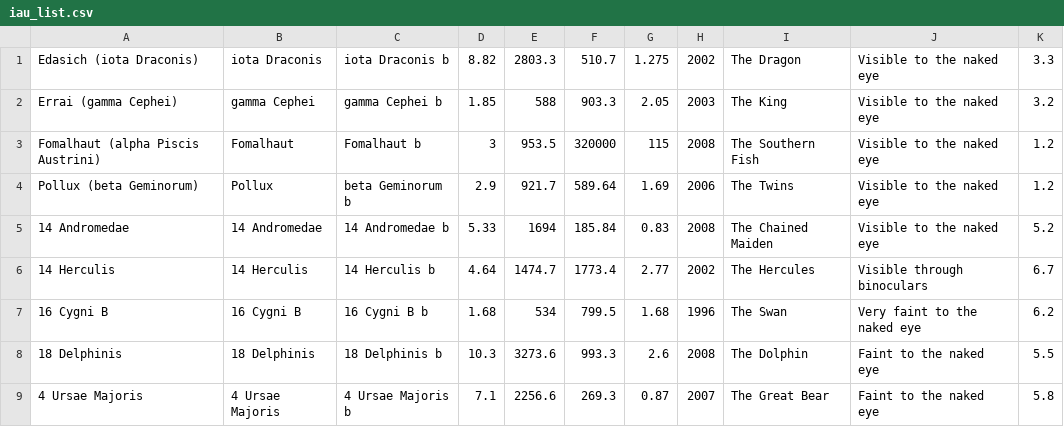
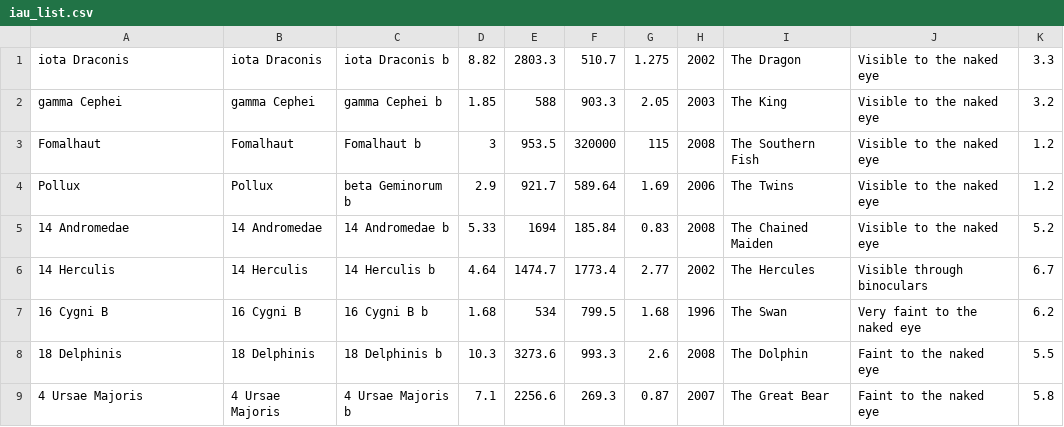
Before and after one commit to basilleaf/exofranck, a CSV file: iau_list.csv, drawn as a sheet; only a part is shown.

Commit message:
corrects a few start/planet names in the iau csv

```diff
--- a/iau_list.csv
+++ b/iau_list.csv
@@ -1,5 +1,5 @@
-Edasich (iota Draconis),iota Draconis,iota Draconis b,8.82,2803.3,510.7,1.275,2002,The Dragon,Visible to the naked eye,3.3
-Errai (gamma Cephei),gamma Cephei,gamma Cephei b,1.85,588,903.3,2.05,2003,The King,Visible to the naked eye,3.2
-Fomalhaut (alpha Piscis Austrini),Fomalhaut,Fomalhaut b,3,953.5,320000,115,2008,The Southern Fish,Visible to the naked eye,1.2
-Pollux (beta Geminorum),Pollux,beta Geminorum b,2.9,921.7,589.64,1.69,2006,The Twins,Visible to the naked eye,1.2
+iota Draconis,iota Draconis,iota Draconis b,8.82,2803.3,510.7,1.275,2002,The Dragon,Visible to the naked eye,3.3
+gamma Cephei,gamma Cephei,gamma Cephei b,1.85,588,903.3,2.05,2003,The King,Visible to the naked eye,3.2
+Fomalhaut,Fomalhaut,Fomalhaut b,3,953.5,320000,115,2008,The Southern Fish,Visible to the naked eye,1.2
+Pollux,Pollux,beta Geminorum b,2.9,921.7,589.64,1.69,2006,The Twins,Visible to the naked eye,1.2
 14 Andromedae,14 Andromedae,14 Andromedae b,5.33,1694,185.84,0.83,2008,The Chained Maiden,Visible to the naked eye,5.2
```
